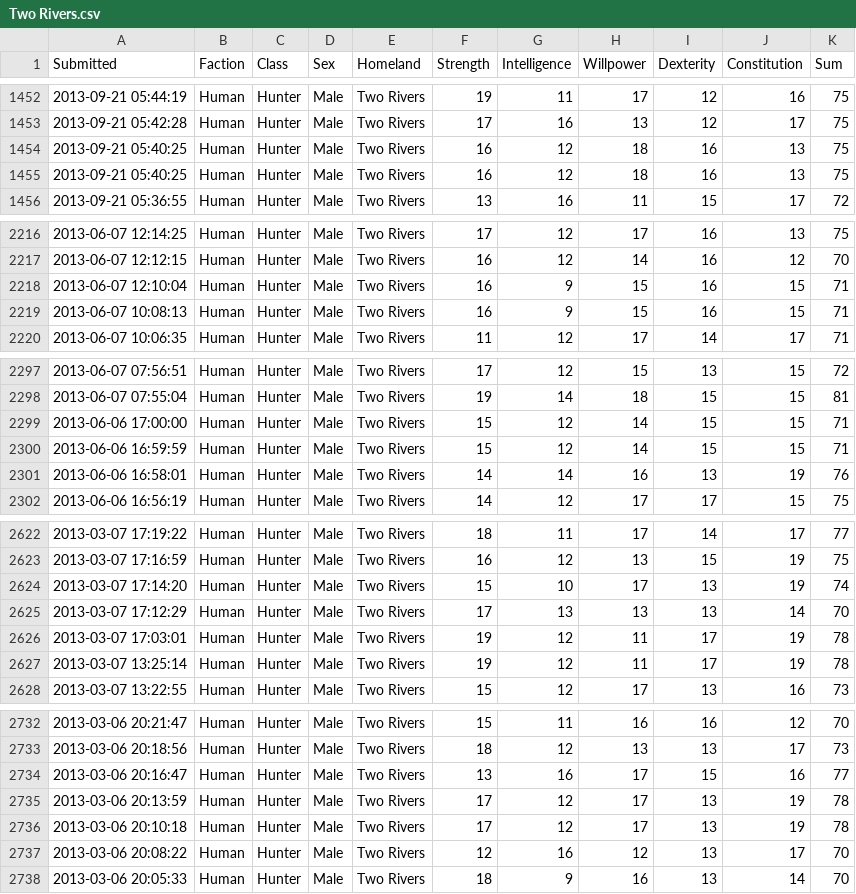
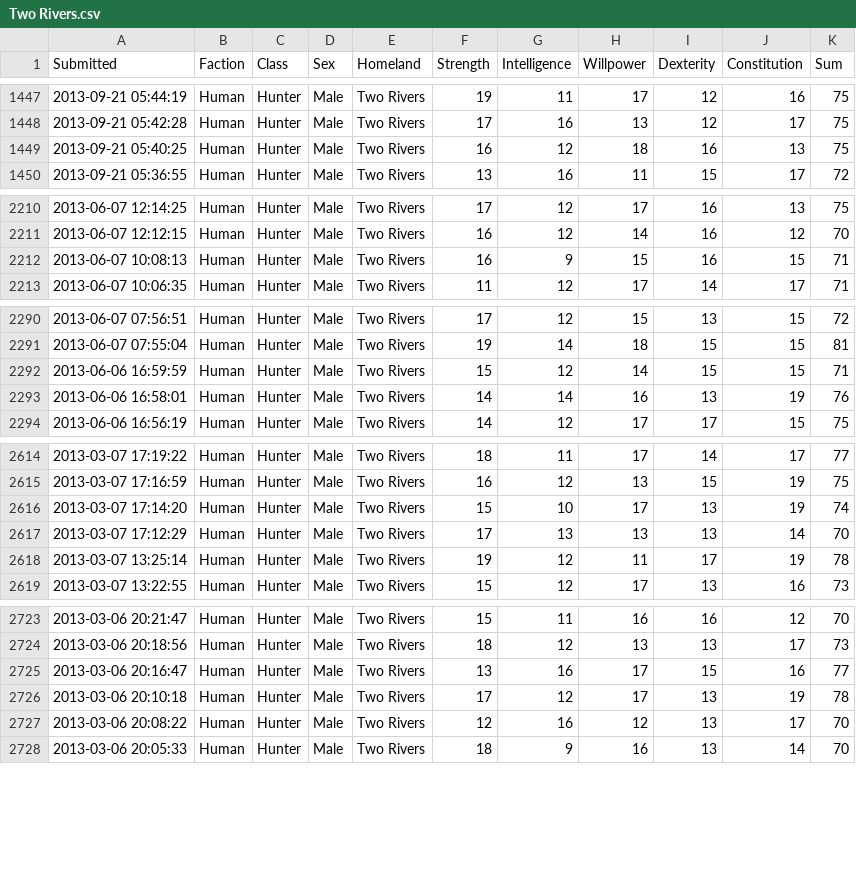
Before and after one commit to rascul/wotmad-stats, a CSV file: csv/Human/Hunter/Two Rivers.csv, drawn as a sheet; only a part is shown, gaps mark what is left out; the diff covers the shown part only.

```diff
--- a/csv/Human/Hunter/Two Rivers.csv
+++ b/csv/Human/Hunter/Two Rivers.csv
@@ -1454,3 +1449,2 @@ Submitted,Faction,Class,Sex,Homeland,Strength,Intelligence,Willpower,Dexterity,C
 2013-09-21 05:40:25,Human,Hunter,Male,Two Rivers,16,12,18,16,13,75
-2013-09-21 05:40:25,Human,Hunter,Male,Two Rivers,16,12,18,16,13,75
 2013-09-21 05:36:55,Human,Hunter,Male,Two Rivers,13,16,11,15,17,72
@@ -2217,3 +2211,2 @@ Submitted,Faction,Class,Sex,Homeland,Strength,Intelligence,Willpower,Dexterity,C
 2013-06-07 12:12:15,Human,Hunter,Male,Two Rivers,16,12,14,16,12,70
-2013-06-07 12:10:04,Human,Hunter,Male,Two Rivers,16,9,15,16,15,71
 2013-06-07 10:08:13,Human,Hunter,Male,Two Rivers,16,9,15,16,15,71
@@ -2298,3 +2291,2 @@ Submitted,Faction,Class,Sex,Homeland,Strength,Intelligence,Willpower,Dexterity,C
 2013-06-07 07:55:04,Human,Hunter,Male,Two Rivers,19,14,18,15,15,81
-2013-06-06 17:00:00,Human,Hunter,Male,Two Rivers,15,12,14,15,15,71
 2013-06-06 16:59:59,Human,Hunter,Male,Two Rivers,15,12,14,15,15,71
@@ -2625,3 +2617,2 @@ Submitted,Faction,Class,Sex,Homeland,Strength,Intelligence,Willpower,Dexterity,C
 2013-03-07 17:12:29,Human,Hunter,Male,Two Rivers,17,13,13,13,14,70
-2013-03-07 17:03:01,Human,Hunter,Male,Two Rivers,19,12,11,17,19,78
 2013-03-07 13:25:14,Human,Hunter,Male,Two Rivers,19,12,11,17,19,78
@@ -2734,3 +2725,2 @@ Submitted,Faction,Class,Sex,Homeland,Strength,Intelligence,Willpower,Dexterity,C
 2013-03-06 20:16:47,Human,Hunter,Male,Two Rivers,13,16,17,15,16,77
-2013-03-06 20:13:59,Human,Hunter,Male,Two Rivers,17,12,17,13,19,78
 2013-03-06 20:10:18,Human,Hunter,Male,Two Rivers,17,12,17,13,19,78
```
Also changed, not shown: 6 removed rows elsewhere in this file, csv/Human/Channeler/Illian.csv, csv/Human/Channeler/Kandor.csv, 24 other files.
